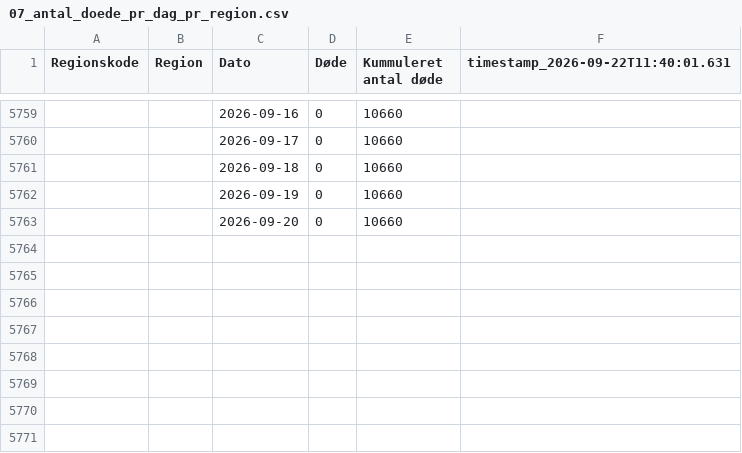
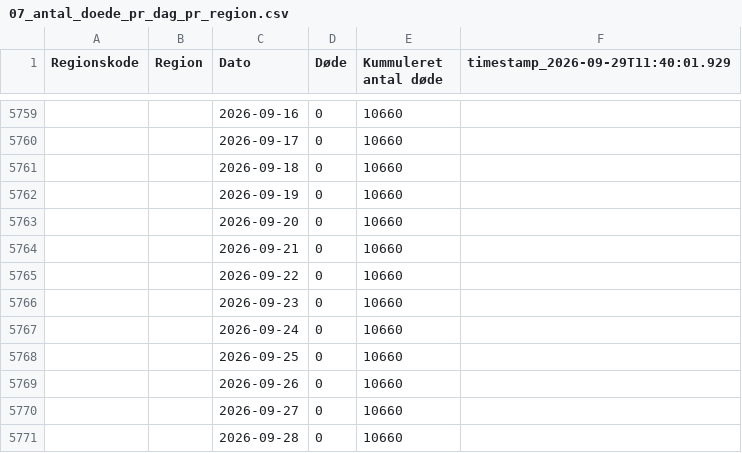
Before and after one commit to steenhulthin/infectious-diseases-data, a CSV file: docs/07_antal_doede_pr_dag_pr_region.csv, drawn as a sheet; only a part is shown, gaps mark what is left out; the diff names each change by its address in the sheet, - before the commit and + after, or states it on an @@ line.

```diff
--- a/docs/07_antal_doede_pr_dag_pr_region.csv
+++ b/docs/07_antal_doede_pr_dag_pr_region.csv
-F1: timestamp_2026-09-22T11:40:01.631
+F1: timestamp_2026-09-29T11:40:01.929
+row 5764:  |  | 2026-09-21 | 0 | 10660
+row 5765:  |  | 2026-09-22 | 0 | 10660
+row 5766:  |  | 2026-09-23 | 0 | 10660
+row 5767:  |  | 2026-09-24 | 0 | 10660
+row 5768:  |  | 2026-09-25 | 0 | 10660
+row 5769:  |  | 2026-09-26 | 0 | 10660
+row 5770:  |  | 2026-09-27 | 0 | 10660
+row 5771:  |  | 2026-09-28 | 0 | 10660
```
Also changed, not shown: docs/06_nye_indlaeggelser_pr_region_pr_dag.csv, docs/08_bekraeftede_tilfaelde_pr_dag_pr_regions.csv, 26 other files.
